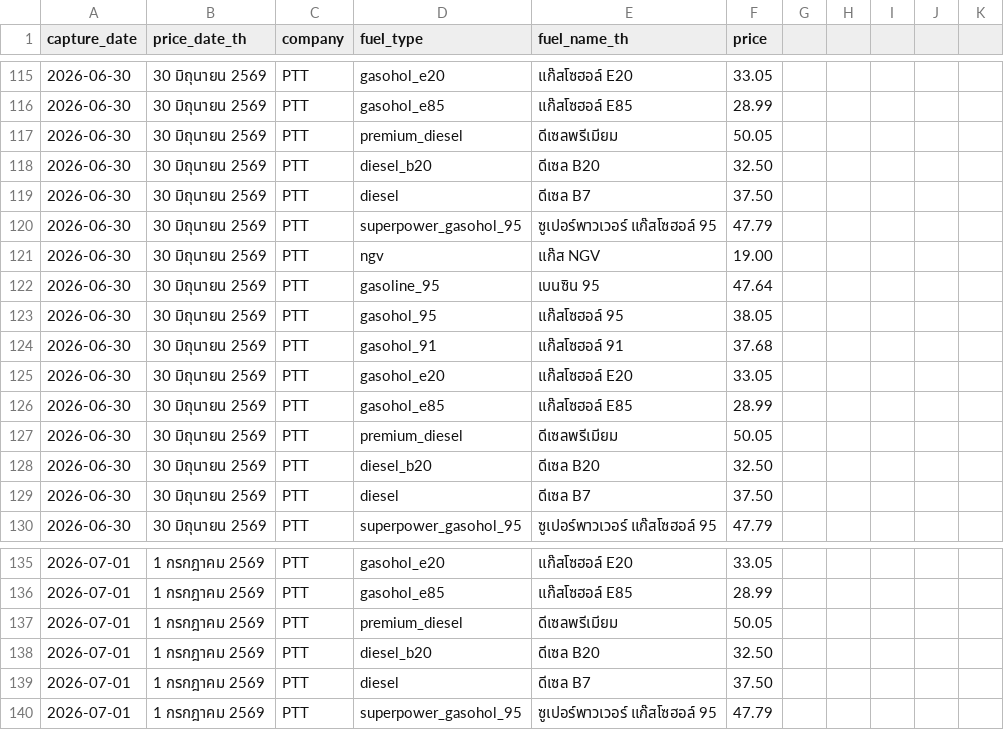
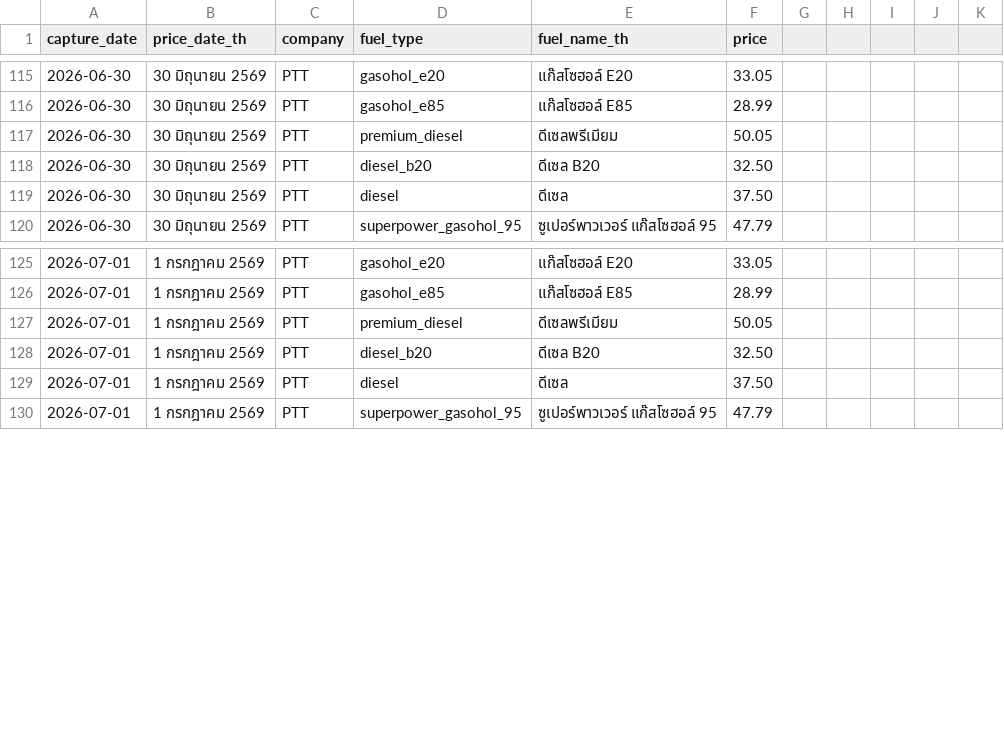
Before and after one commit to MorrigaP/ptt-oil-price, a CSV file: oil_prices.csv, drawn as a sheet; only a part is shown, gaps mark what is left out.

Commit message:
Update oil_prices.csv

```diff
--- a/oil_prices.csv
+++ b/oil_prices.csv
@@ -118,13 +118,3 @@
 2026-06-30,30 มิถุนายน 2569,PTT,diesel_b20,ดีเซล B20,32.50
-2026-06-30,30 มิถุนายน 2569,PTT,diesel,ดีเซล B7,37.50
-2026-06-30,30 มิถุนายน 2569,PTT,superpower_gasohol_95,ซูเปอร์พาวเวอร์ แก๊สโซฮอล์ 95,47.79
-2026-06-30,30 มิถุนายน 2569,PTT,ngv,แก๊ส NGV,19.00
-2026-06-30,30 มิถุนายน 2569,PTT,gasoline_95,เบนซิน 95,47.64
-2026-06-30,30 มิถุนายน 2569,PTT,gasohol_95,แก๊สโซฮอล์ 95,38.05
-2026-06-30,30 มิถุนายน 2569,PTT,gasohol_91,แก๊สโซฮอล์ 91,37.68
-2026-06-30,30 มิถุนายน 2569,PTT,gasohol_e20,แก๊สโซฮอล์ E20,33.05
-2026-06-30,30 มิถุนายน 2569,PTT,gasohol_e85,แก๊สโซฮอล์ E85,28.99
-2026-06-30,30 มิถุนายน 2569,PTT,premium_diesel,ดีเซลพรีเมียม,50.05
-2026-06-30,30 มิถุนายน 2569,PTT,diesel_b20,ดีเซล B20,32.50
-2026-06-30,30 มิถุนายน 2569,PTT,diesel,ดีเซล B7,37.50
+2026-06-30,30 มิถุนายน 2569,PTT,diesel,ดีเซล,37.50
 2026-06-30,30 มิถุนายน 2569,PTT,superpower_gasohol_95,ซูเปอร์พาวเวอร์ แก๊สโซฮอล์ 95,47.79
@@ -138,3 +128,3 @@
 2026-07-01,1 กรกฎาคม 2569,PTT,diesel_b20,ดีเซล B20,32.50
-2026-07-01,1 กรกฎาคม 2569,PTT,diesel,ดีเซล B7,37.50
+2026-07-01,1 กรกฎาคม 2569,PTT,diesel,ดีเซล,37.50
 2026-07-01,1 กรกฎาคม 2569,PTT,superpower_gasohol_95,ซูเปอร์พาวเวอร์ แก๊สโซฮอล์ 95,47.79
```
